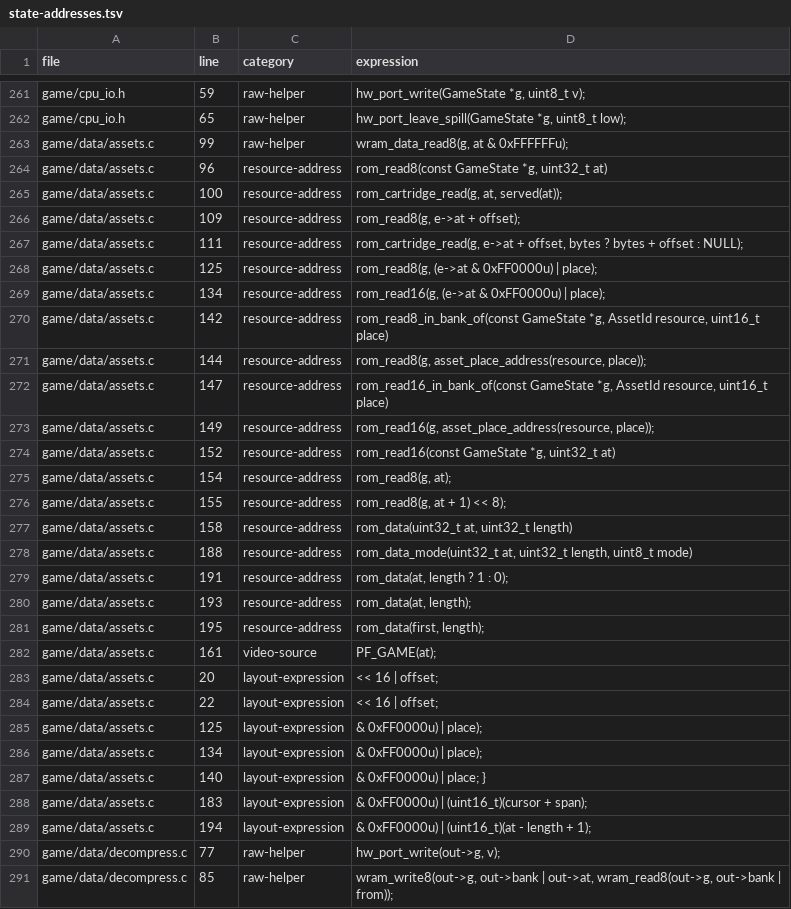
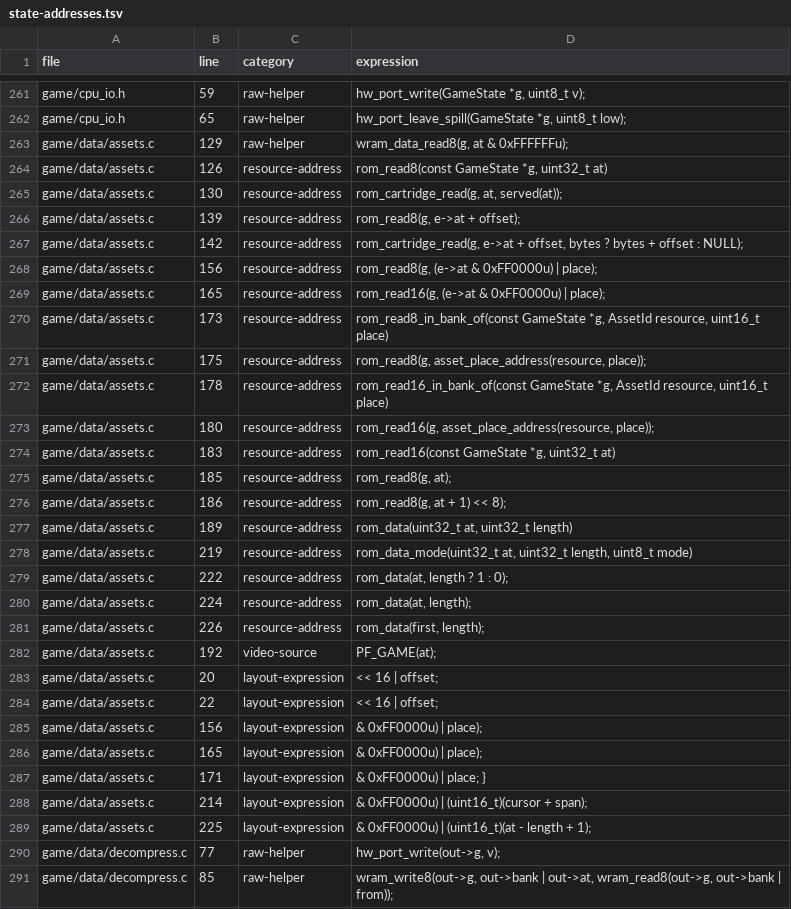
Before and after one commit to zdiemer/chrono-trigger-reimplemented, a TSV file: docs/state-addresses.tsv, drawn as a sheet; only a part is shown, gaps mark what is left out; the diff covers the shown part only.

```diff
--- a/docs/state-addresses.tsv
+++ b/docs/state-addresses.tsv
@@ -262,29 +262,29 @@ game/cpu_io.h	59	raw-helper	hw_port_write(GameState *g, uint8_t v);
 game/cpu_io.h	65	raw-helper	hw_port_leave_spill(GameState *g, uint8_t low);
-game/data/assets.c	99	raw-helper	wram_data_read8(g, at & 0xFFFFFFu);
-game/data/assets.c	96	resource-address	rom_read8(const GameState *g, uint32_t at)
-game/data/assets.c	100	resource-address	rom_cartridge_read(g, at, served(at));
-game/data/assets.c	109	resource-address	rom_read8(g, e->at + offset);
-game/data/assets.c	111	resource-address	rom_cartridge_read(g, e->at + offset, bytes ? bytes + offset : NULL);
-game/data/assets.c	125	resource-address	rom_read8(g, (e->at & 0xFF0000u) | place);
-game/data/assets.c	134	resource-address	rom_read16(g, (e->at & 0xFF0000u) | place);
-game/data/assets.c	142	resource-address	rom_read8_in_bank_of(const GameState *g, AssetId resource, uint16_t place)
-game/data/assets.c	144	resource-address	rom_read8(g, asset_place_address(resource, place));
-game/data/assets.c	147	resource-address	rom_read16_in_bank_of(const GameState *g, AssetId resource, uint16_t place)
-game/data/assets.c	149	resource-address	rom_read16(g, asset_place_address(resource, place));
-game/data/assets.c	152	resource-address	rom_read16(const GameState *g, uint32_t at)
-game/data/assets.c	154	resource-address	rom_read8(g, at);
-game/data/assets.c	155	resource-address	rom_read8(g, at + 1) << 8);
-game/data/assets.c	158	resource-address	rom_data(uint32_t at, uint32_t length)
-game/data/assets.c	188	resource-address	rom_data_mode(uint32_t at, uint32_t length, uint8_t mode)
-game/data/assets.c	191	resource-address	rom_data(at, length ? 1 : 0);
-game/data/assets.c	193	resource-address	rom_data(at, length);
-game/data/assets.c	195	resource-address	rom_data(first, length);
-game/data/assets.c	161	video-source	PF_GAME(at);
+game/data/assets.c	129	raw-helper	wram_data_read8(g, at & 0xFFFFFFu);
+game/data/assets.c	126	resource-address	rom_read8(const GameState *g, uint32_t at)
+game/data/assets.c	130	resource-address	rom_cartridge_read(g, at, served(at));
+game/data/assets.c	139	resource-address	rom_read8(g, e->at + offset);
+game/data/assets.c	142	resource-address	rom_cartridge_read(g, e->at + offset, bytes ? bytes + offset : NULL);
+game/data/assets.c	156	resource-address	rom_read8(g, (e->at & 0xFF0000u) | place);
+game/data/assets.c	165	resource-address	rom_read16(g, (e->at & 0xFF0000u) | place);
+game/data/assets.c	173	resource-address	rom_read8_in_bank_of(const GameState *g, AssetId resource, uint16_t place)
+game/data/assets.c	175	resource-address	rom_read8(g, asset_place_address(resource, place));
+game/data/assets.c	178	resource-address	rom_read16_in_bank_of(const GameState *g, AssetId resource, uint16_t place)
+game/data/assets.c	180	resource-address	rom_read16(g, asset_place_address(resource, place));
+game/data/assets.c	183	resource-address	rom_read16(const GameState *g, uint32_t at)
+game/data/assets.c	185	resource-address	rom_read8(g, at);
+game/data/assets.c	186	resource-address	rom_read8(g, at + 1) << 8);
+game/data/assets.c	189	resource-address	rom_data(uint32_t at, uint32_t length)
+game/data/assets.c	219	resource-address	rom_data_mode(uint32_t at, uint32_t length, uint8_t mode)
+game/data/assets.c	222	resource-address	rom_data(at, length ? 1 : 0);
+game/data/assets.c	224	resource-address	rom_data(at, length);
+game/data/assets.c	226	resource-address	rom_data(first, length);
+game/data/assets.c	192	video-source	PF_GAME(at);
 game/data/assets.c	20	layout-expression	<< 16 | offset;
 game/data/assets.c	22	layout-expression	<< 16 | offset;
-game/data/assets.c	125	layout-expression	& 0xFF0000u) | place);
-game/data/assets.c	134	layout-expression	& 0xFF0000u) | place);
-game/data/assets.c	140	layout-expression	& 0xFF0000u) | place; }
-game/data/assets.c	183	layout-expression	& 0xFF0000u) | (uint16_t)(cursor + span);
-game/data/assets.c	194	layout-expression	& 0xFF0000u) | (uint16_t)(at - length + 1);
+game/data/assets.c	156	layout-expression	& 0xFF0000u) | place);
+game/data/assets.c	165	layout-expression	& 0xFF0000u) | place);
+game/data/assets.c	171	layout-expression	& 0xFF0000u) | place; }
+game/data/assets.c	214	layout-expression	& 0xFF0000u) | (uint16_t)(cursor + span);
+game/data/assets.c	225	layout-expression	& 0xFF0000u) | (uint16_t)(at - length + 1);
 game/data/decompress.c	77	raw-helper	hw_port_write(out->g, v);
```
Also changed, not shown: 1 added row, 2 removed rows and 20 edited cells elsewhere in this file, re/assets.tsv, 23 other files.
